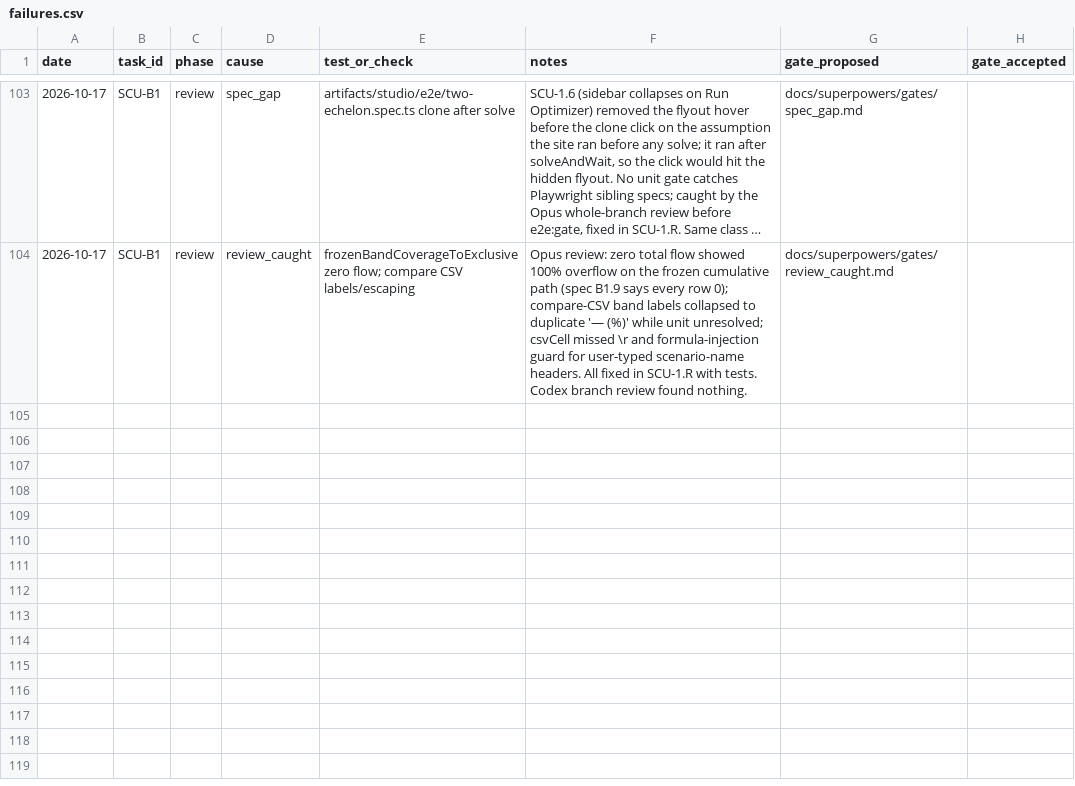
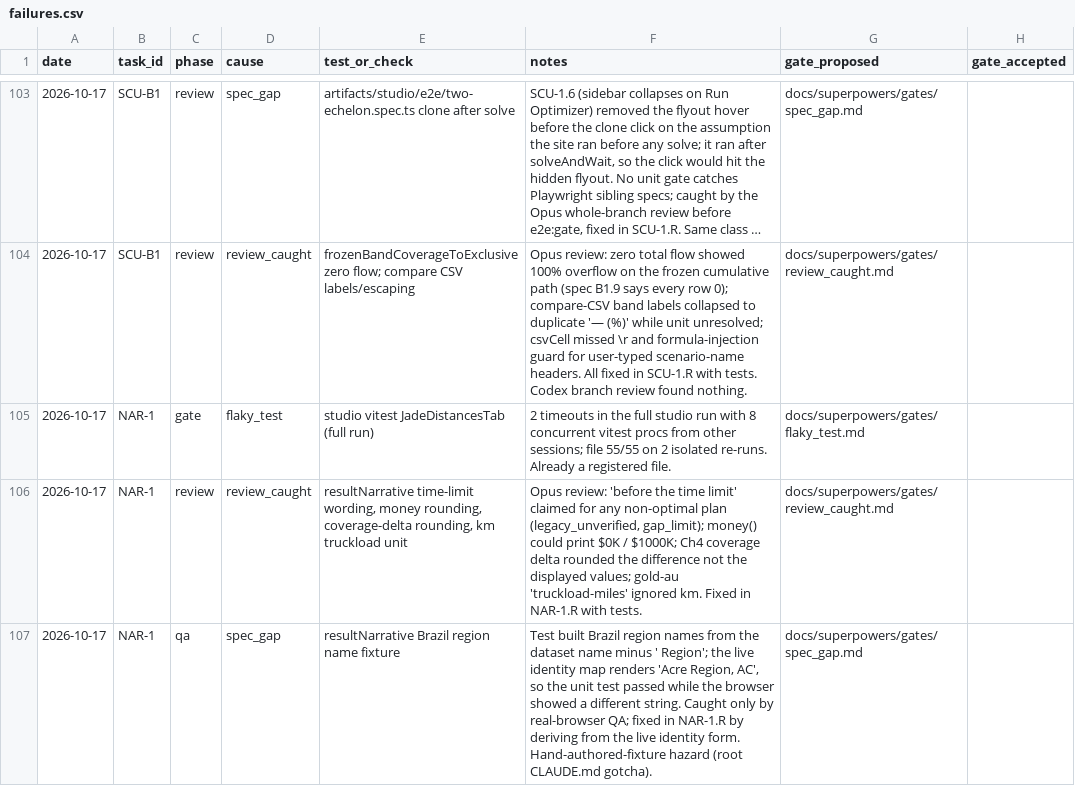
Before and after one commit to ShubhamKr07/network-optimization-studio, a CSV file: docs/superpowers/metrics/failures.csv, drawn as a sheet; only a part is shown, gaps mark what is left out; long unchanged cells end in ….

```diff
--- a/docs/superpowers/metrics/failures.csv
+++ b/docs/superpowers/metrics/failures.csv
@@ -104 +104,4 @@ date,task_id,phase,cause,test_or_check,notes,gate_proposed,gate_accepted
 2026-10-17,SCU-B1,review,review_caught,frozenBandCoverageToExclusive zero flow; compare CSV labels/escaping,Opus review: zero total flow showed 100% overflow on the frozen cumulative path (spec B1.9 says every row 0); compare-CSV band labels collapsed to duplicate '— (%)' while unit unresolved; csvCell missed \r and formula-injection guard for user-typed scenario-name headers. All fixed in SCU-1.R with tests. Codex branch review found nothing.,docs/superpowers/gates/review_caught.md,
+2026-10-17,NAR-1,gate,flaky_test,studio vitest JadeDistancesTab (full run),2 timeouts in the full studio run with 8 concurrent vitest procs from other sessions; file 55/55 on 2 isolated re-runs. Already a registered file.,docs/superpowers/gates/flaky_test.md,
+2026-10-17,NAR-1,review,review_caught,"resultNarrative time-limit wording, money rounding, coverage-delta rounding, km truckload unit","Opus review: 'before the time limit' claimed for any non-optimal plan (legacy_unverified, gap_limit); money() could print $0K / $1000K; Ch4 coverage delta rounded the difference not the displayed values; gold-au 'truckload-miles' ignored km. Fixed in NAR-1.R with tests.",docs/superpowers/gates/review_caught.md,
+2026-10-17,NAR-1,qa,spec_gap,resultNarrative Brazil region name fixture,"Test built Brazil region names from the dataset name minus ' Region'; the live identity map renders 'Acre Region, AC', so the unit test passed while the browser showed a different string. Caught only by real-browser QA; fixed in NAR-1.R by deriving from the live identity form. Hand-authored-fixture hazard (root CLAUDE.md gotcha).",docs/superpowers/gates/spec_gap.md,
```
Also changed, not shown: docs/superpowers/metrics/permissions.csv, docs/superpowers/metrics/tasks.csv.
